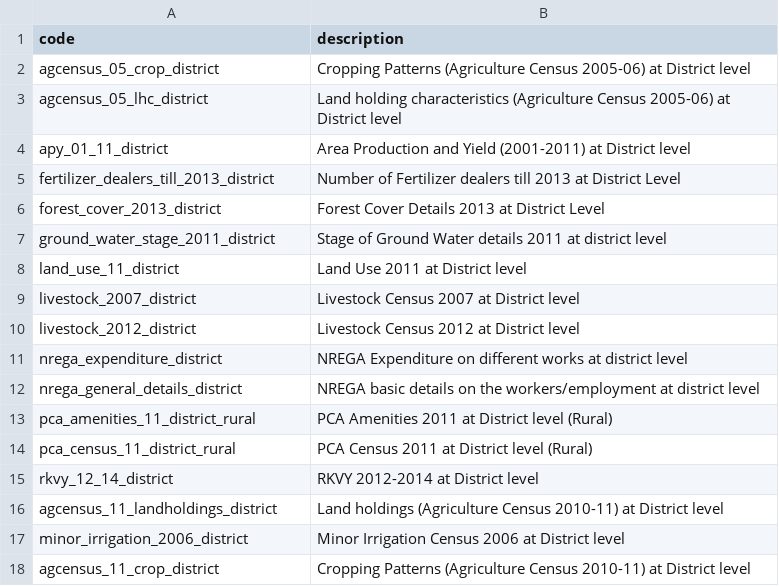
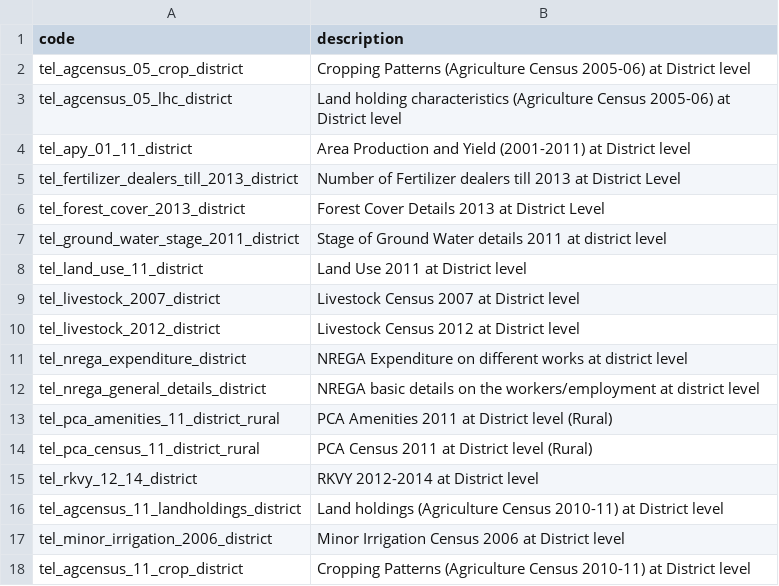
Before and after one commit to varungoel123/telangana-mapping-app, a CSV file: map_files/data/dataset_lookup.csv, drawn as a sheet.

```diff
--- a/map_files/data/dataset_lookup.csv
+++ b/map_files/data/dataset_lookup.csv
@@ -1,18 +1,18 @@
 code,description
-agcensus_05_crop_district,Cropping Patterns (Agriculture Census 2005-06) at District level
-agcensus_05_lhc_district,Land holding characteristics (Agriculture Census 2005-06) at District level
-apy_01_11_district,Area Production and Yield (2001-2011) at District level
-fertilizer_dealers_till_2013_district,Number of Fertilizer dealers till 2013 at District Level
-forest_cover_2013_district,Forest Cover Details 2013 at District Level
-ground_water_stage_2011_district,Stage of Ground Water details 2011 at district level
-land_use_11_district,Land Use 2011 at District level
-livestock_2007_district,Livestock Census 2007 at District level
-livestock_2012_district,Livestock Census 2012 at District level
-nrega_expenditure_district,NREGA Expenditure on different works at district level
-nrega_general_details_district,NREGA basic details on the workers/employment at district level
-pca_amenities_11_district_rural,PCA Amenities 2011 at District level (Rural)
-pca_census_11_district_rural,PCA Census 2011 at District level (Rural)
-rkvy_12_14_district,RKVY 2012-2014 at District level
-agcensus_11_landholdings_district,Land holdings (Agriculture Census 2010-11) at District level
-minor_irrigation_2006_district,Minor Irrigation Census 2006 at District level
-agcensus_11_crop_district,Cropping Patterns (Agriculture Census 2010-11) at District level
+tel_agcensus_05_crop_district,Cropping Patterns (Agriculture Census 2005-06) at District level
+tel_agcensus_05_lhc_district,Land holding characteristics (Agriculture Census 2005-06) at District level
+tel_apy_01_11_district,Area Production and Yield (2001-2011) at District level
+tel_fertilizer_dealers_till_2013_district,Number of Fertilizer dealers till 2013 at District Level
+tel_forest_cover_2013_district,Forest Cover Details 2013 at District Level
+tel_ground_water_stage_2011_district,Stage of Ground Water details 2011 at district level
+tel_land_use_11_district,Land Use 2011 at District level
+tel_livestock_2007_district,Livestock Census 2007 at District level
+tel_livestock_2012_district,Livestock Census 2012 at District level
+tel_nrega_expenditure_district,NREGA Expenditure on different works at district level
+tel_nrega_general_details_district,NREGA basic details on the workers/employment at district level
+tel_pca_amenities_11_district_rural,PCA Amenities 2011 at District level (Rural)
+tel_pca_census_11_district_rural,PCA Census 2011 at District level (Rural)
+tel_rkvy_12_14_district,RKVY 2012-2014 at District level
+tel_agcensus_11_landholdings_district,Land holdings (Agriculture Census 2010-11) at District level
+tel_minor_irrigation_2006_district,Minor Irrigation Census 2006 at District level
+tel_agcensus_11_crop_district,Cropping Patterns (Agriculture Census 2010-11) at District level
```
Also changed, not shown: 1 other file.
